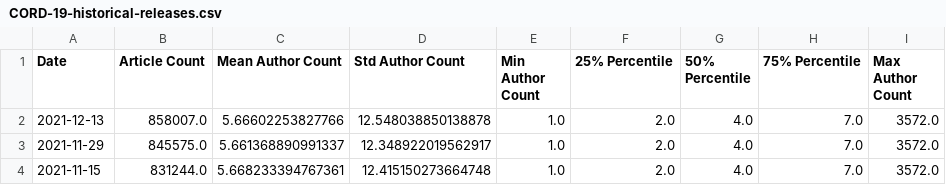
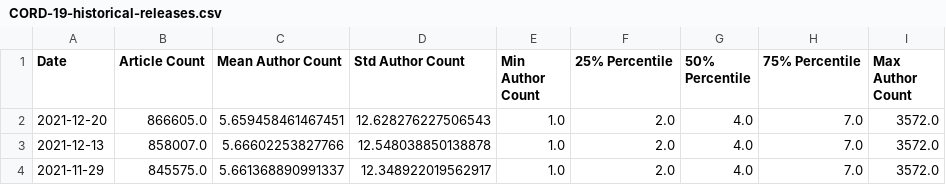
Before and after one commit to chrisgebert/CORD-19-publications, a CSV file: data/CORD-19-historical-releases.csv, drawn as a sheet; only a part is shown; the shorter side is filled out with more unchanged rows; the diff names each change by its address in the sheet, - before the commit and + after, or states it on an @@ line.

```diff
--- a/data/CORD-19-historical-releases.csv
+++ b/data/CORD-19-historical-releases.csv
+row 2: 2021-12-20 | 866605.0 | 5.659458461467451 | 12.628276227506543 | 1.0 | 2.0 | 4.0 | 7.0 | 3572.0
```
